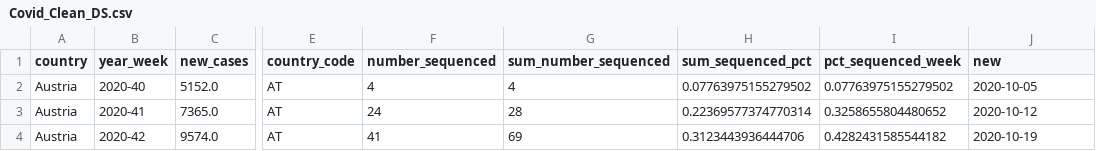
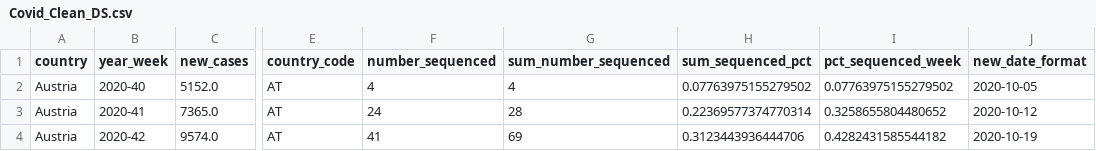
Before and after one commit to AdrienOliva/DS_Exercice, a CSV file: Covid_Clean_DS.csv, drawn as a sheet; only a part is shown, gaps mark what is left out; the diff names each change by its address in the sheet, - before the commit and + after, or states it on an @@ line.

Commit message:
clean code + finished merging + change correlation plot

```diff
--- a/Covid_Clean_DS.csv
+++ b/Covid_Clean_DS.csv
-J1: new
+J1: new_date_format
```
Also changed, not shown: 3 other files.
